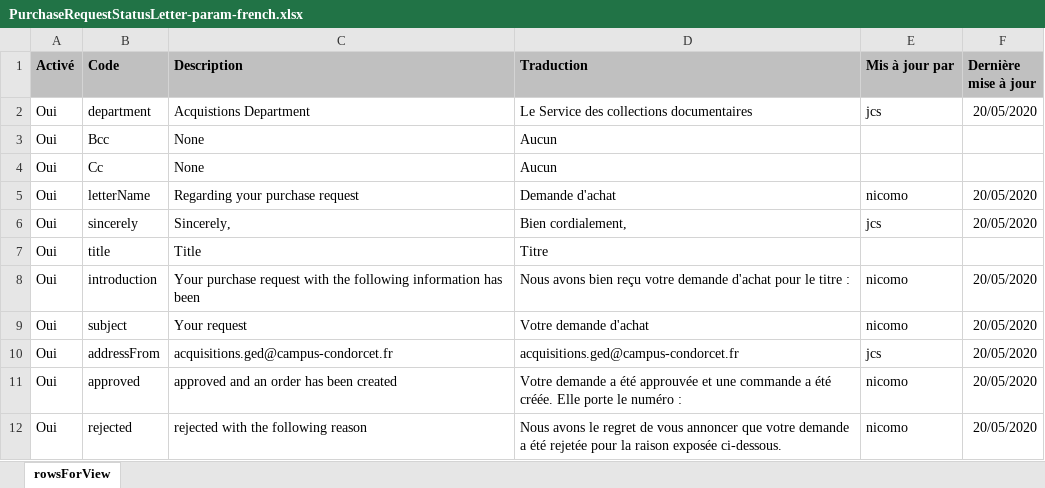
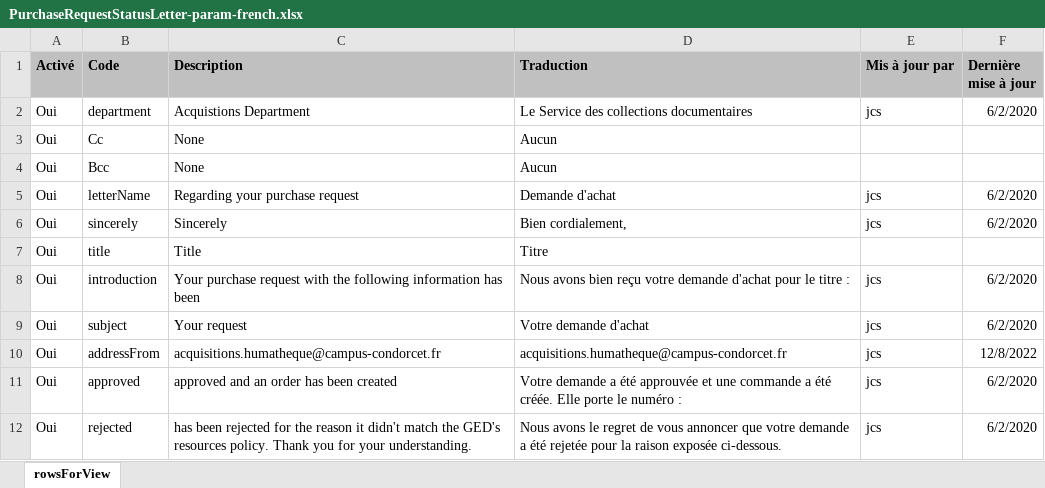
Before and after one commit to epcc-ged/LettersAlmaGED, an Excel workbook: PurchaseRequestStatusLetter/PurchaseRequestStatusLetter-param-french.xlsx, sheet rowsForView, drawn as a sheet; values as stored, in another font and other column widths than the file's, no borders; charts and pictures not drawn; the diff names each change by its address in the sheet, - before the commit and + after, or states it on an @@ line.

```diff
--- a/PurchaseRequestStatusLetter/PurchaseRequestStatusLetter-param-french.xlsx (sheet rowsForView)
+++ b/PurchaseRequestStatusLetter/PurchaseRequestStatusLetter-param-french.xlsx (sheet rowsForView)
-F2 (Dernière mise à jour): 20/05/2020
+F2 (Dernière mise à jour): 6/2/2020
@@ row 4 moved to row 3: Oui @@
-E5 (Mis à jour par): nicomo
+E5 (Mis à jour par): jcs
-F5:F6 (Dernière mise à jour): 20/05/2020
+F5:F6 (Dernière mise à jour): 6/2/2020
-C6 (Description): Sincerely,
+C6 (Description): Sincerely
-E8:E9 (Mis à jour par): nicomo
+E8:E9 (Mis à jour par): jcs
-F8:F9 (Dernière mise à jour): 20/05/2020
+F8:F9 (Dernière mise à jour): 6/2/2020
-C10 (Description): acquisitions.ged@campus-condorcet.fr
+C10 (Description): acquisitions.humatheque@campus-condorcet.fr
-D10 (Traduction): acquisitions.ged@campus-condorcet.fr
+D10 (Traduction): acquisitions.humatheque@campus-condorcet.fr
-F10 (Dernière mise à jour): 20/05/2020
+F10 (Dernière mise à jour): 12/8/2022
-E11:E12 (Mis à jour par): nicomo
+E11:E12 (Mis à jour par): jcs
-F11:F12 (Dernière mise à jour): 20/05/2020
+F11:F12 (Dernière mise à jour): 6/2/2020
-C12 (Description): rejected with the following reason
+C12 (Description): has been rejected for the reason it didn't match the GED's resources policy. Thank you for your understanding.
```
Also changed, not shown: charts or pictures, 1 other file.
